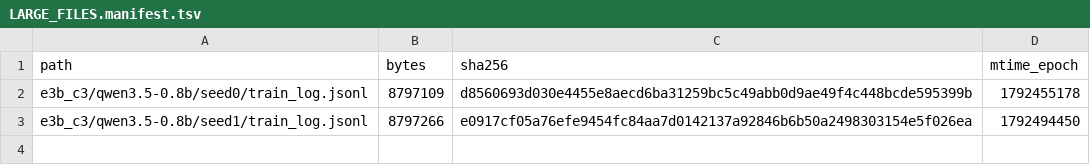
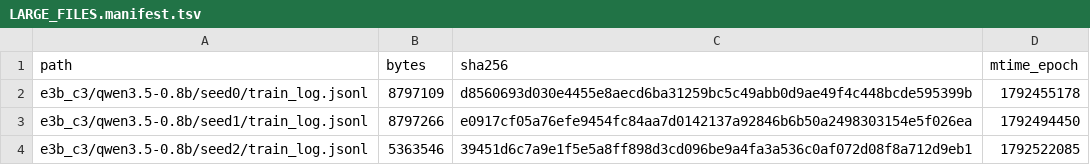
Before and after one commit to junli-gong/vision-internalization, a TSV file: experiments/E3/0054_r128_train_hpcgpu07/LARGE_FILES.manifest.tsv, drawn as a sheet.

```diff
--- a/experiments/E3/0054_r128_train_hpcgpu07/LARGE_FILES.manifest.tsv
+++ b/experiments/E3/0054_r128_train_hpcgpu07/LARGE_FILES.manifest.tsv
@@ -3 +3,2 @@ e3b_c3/qwen3.5-0.8b/seed0/train_log.jsonl	8797109	d8560693d030e4455e8aecd6ba3125
 e3b_c3/qwen3.5-0.8b/seed1/train_log.jsonl	8797266	e0917cf05a76efe9454fc84aa7d0142137a92846b6b50a2498303154e5f026ea	1792494450
+e3b_c3/qwen3.5-0.8b/seed2/train_log.jsonl	5363546	39451d6c7a9e1f5e5a8ff898d3cd096be9a4fa3a536c0af072d08f8a712d9eb1	1792522085
```
Also changed, not shown: 9 other files.
